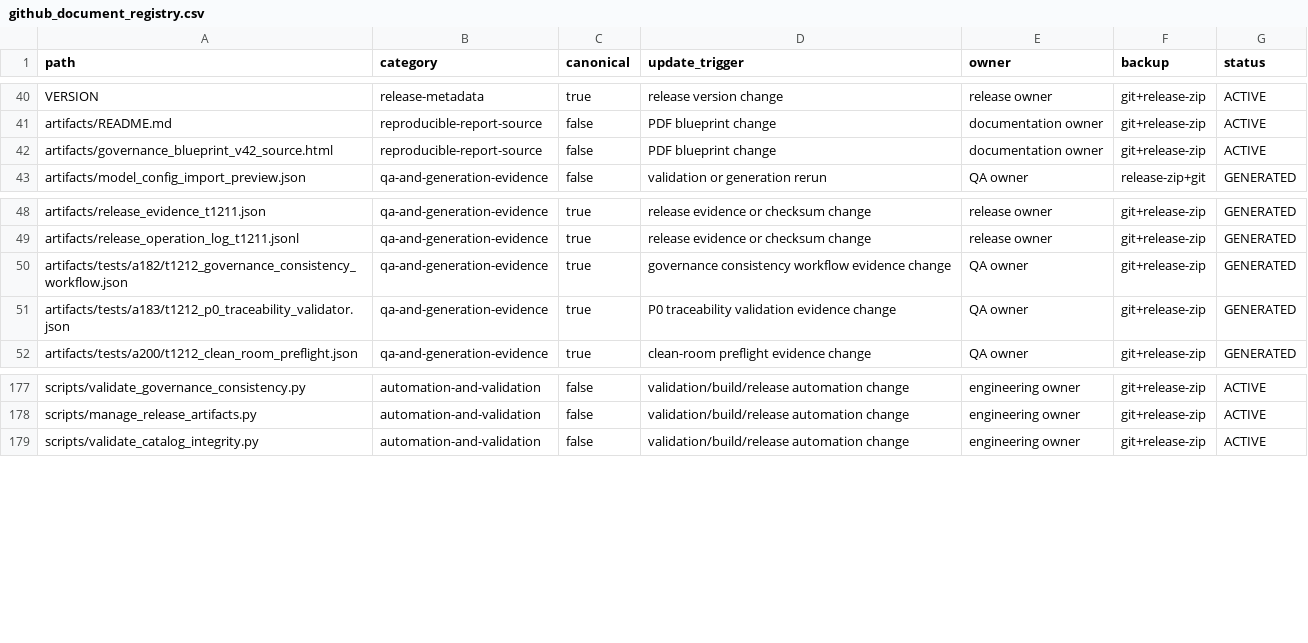
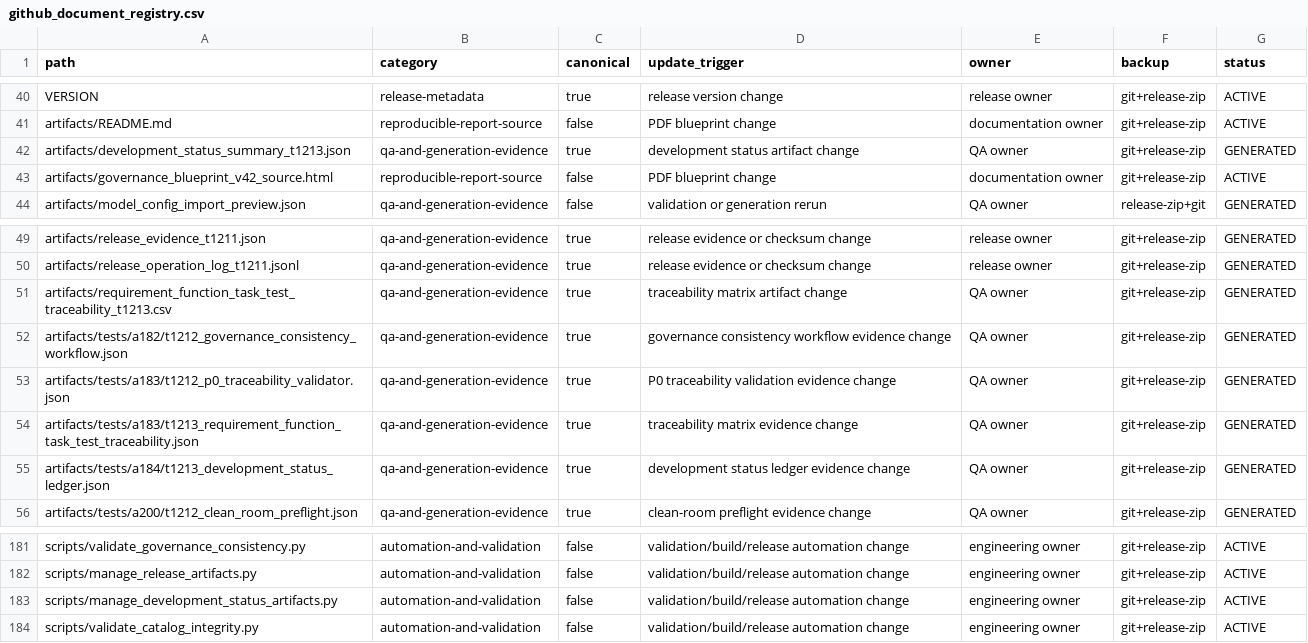
Before and after one commit to LinzeColin/MetaDatabase, a CSV file: data/github_document_registry.csv, drawn as a sheet; only a part is shown, gaps mark what is left out; the diff names each change by its address in the sheet, - before the commit and + after, or states it on an @@ line.

Commit message:
chore: generate EEI development traceability artifacts

```diff
--- a/data/github_document_registry.csv
+++ b/data/github_document_registry.csv
+row 42: artifacts/development_status_summary_t1213.json | qa-and-generation-evidence | true | development status artifact change | QA owner | git+release-zip | GENERATED
+row 51: artifacts/requirement_function_task_test_traceability_t1213.csv | qa-and-generation-evidence | true | traceability matrix artifact change | QA owner | git+release-zip | GENERATED
+row 54: artifacts/tests/a183/t1213_requirement_function_task_test_traceability.json | qa-and-generation-evidence | true | traceability matrix evidence change | QA owner | git+release-zip | GENERATED
+row 55: artifacts/tests/a184/t1213_development_status_ledger.json | qa-and-generation-evidence | true | development status ledger evidence change | QA owner | git+release-zip | GENERATED
+row 183: scripts/manage_development_status_artifacts.py | automation-and-validation | false | validation/build/release automation change | engineering owner | git+release-zip | ACTIVE
```
Also changed, not shown: data/acceptance_matrix.csv, data/acceptance_traceability.csv, 21 other files.
